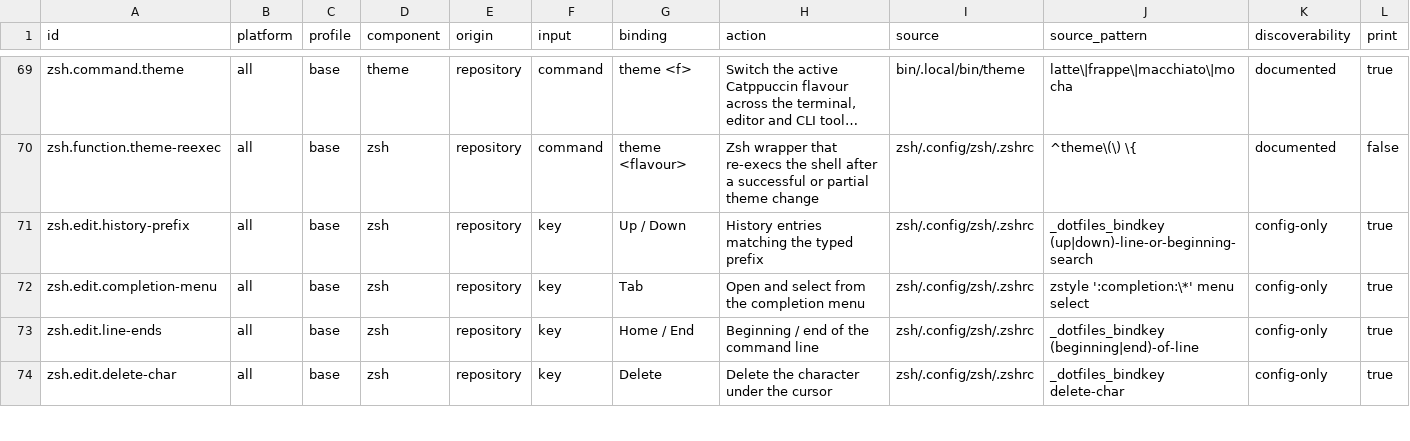
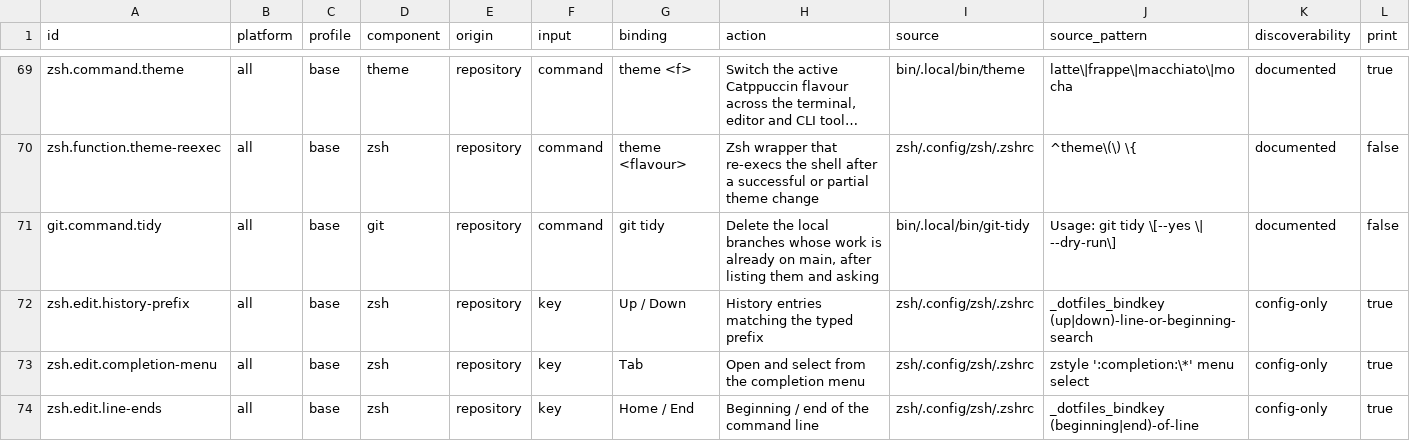
Before and after one commit to KasperElbo/dotfiles, a TSV file: config/actions.tsv, drawn as a sheet; only a part is shown, gaps mark what is left out; the shorter side is filled out with more unchanged rows; long unchanged cells end in …; rows hold the shown columns only; the diff names each change by its address in the sheet, - before the commit and + after, or states it on an @@ line.

```diff
--- a/config/actions.tsv
+++ b/config/actions.tsv
+row 71: git.command.tidy | all | base | git | repository | command | git tidy | Delete the local branches whose work is already on main, after listing them and asking | bin/.local/bin/git-tidy | Usage: git tidy \[--yes \| --dry-run\] | documented | false
```
Also changed, not shown: config/live-sources.tsv, config/network-sources.tsv, 11 other files.
